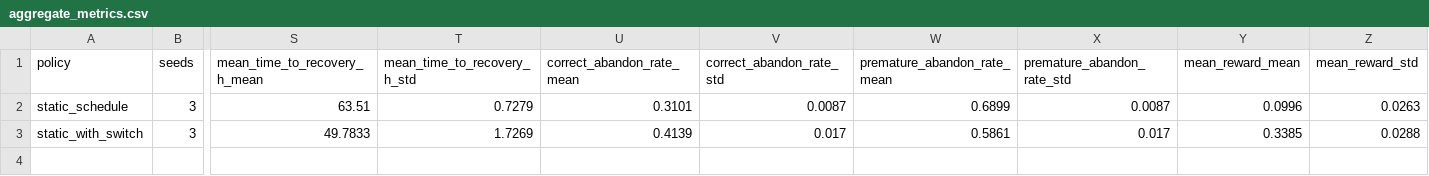
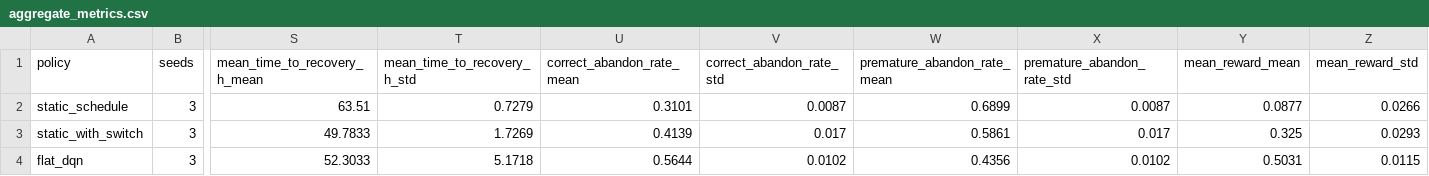
Before and after one commit to 23f3003672/hra-pay, a CSV file: results/aggregate_metrics.csv, drawn as a sheet; only a part is shown, gaps mark what is left out; rows hold the shown columns only; the diff names each change by its address in the sheet, - before the commit and + after, or states it on an @@ line.

```diff
--- a/results/aggregate_metrics.csv
+++ b/results/aggregate_metrics.csv
-Y2 (mean_reward_mean): 0.0996
+Y2 (mean_reward_mean): 0.0877
-Z2 (mean_reward_std): 0.0263
+Z2 (mean_reward_std): 0.0266
-Y3 (mean_reward_mean): 0.3385
+Y3 (mean_reward_mean): 0.325
-Z3 (mean_reward_std): 0.0288
+Z3 (mean_reward_std): 0.0293
+row 4: flat_dqn | 3 | 52.3033 | 5.1718 | 0.5644 | 0.0102 | 0.4356 | 0.0102 | 0.5031 | 0.0115
```
Also changed, not shown: results/per_seed_metrics.csv, 17 other files.
